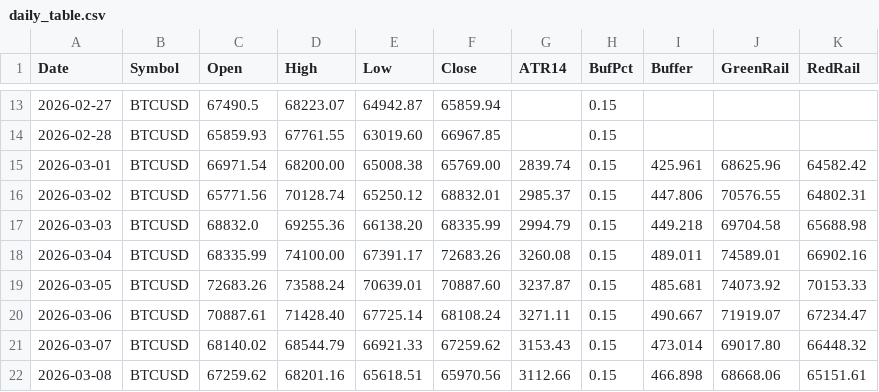
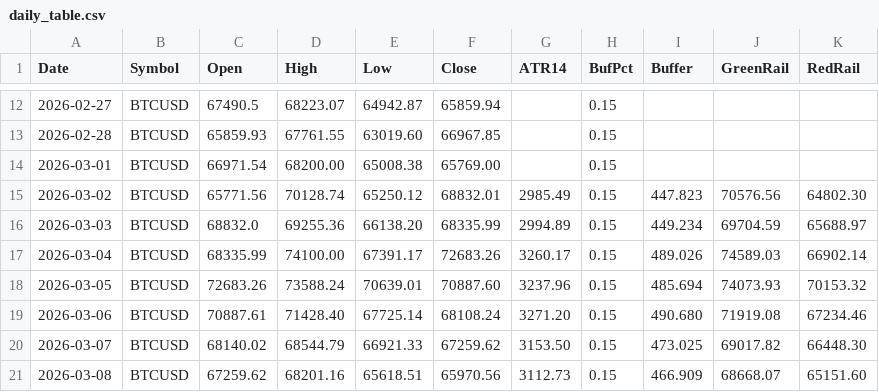
Before and after one commit to Jordan0204/ebv_data_stack, a CSV file: public/daily_table.csv, drawn as a sheet; only a part is shown, gaps mark what is left out; the diff covers the shown part only.

Commit message:
seal 2026-06-04 [daily + table]

```diff
--- a/public/daily_table.csv
+++ b/public/daily_table.csv
@@ -14,9 +13,9 @@ Date,Symbol,Open,High,Low,Close,ATR14,BufPct,Buffer,GreenRail,RedRail
 2026-02-28,BTCUSD,65859.93,67761.55,63019.60,66967.85,,0.15,,,
-2026-03-01,BTCUSD,66971.54,68200.00,65008.38,65769.00,2839.74,0.15,425.961,68625.96,64582.42
-2026-03-02,BTCUSD,65771.56,70128.74,65250.12,68832.01,2985.37,0.15,447.806,70576.55,64802.31
-2026-03-03,BTCUSD,68832.0,69255.36,66138.20,68335.99,2994.79,0.15,449.218,69704.58,65688.98
-2026-03-04,BTCUSD,68335.99,74100.00,67391.17,72683.26,3260.08,0.15,489.011,74589.01,66902.16
-2026-03-05,BTCUSD,72683.26,73588.24,70639.01,70887.60,3237.87,0.15,485.681,74073.92,70153.33
-2026-03-06,BTCUSD,70887.61,71428.40,67725.14,68108.24,3271.11,0.15,490.667,71919.07,67234.47
-2026-03-07,BTCUSD,68140.02,68544.79,66921.33,67259.62,3153.43,0.15,473.014,69017.80,66448.32
-2026-03-08,BTCUSD,67259.62,68201.16,65618.51,65970.56,3112.66,0.15,466.898,68668.06,65151.61
+2026-03-01,BTCUSD,66971.54,68200.00,65008.38,65769.00,,0.15,,,
+2026-03-02,BTCUSD,65771.56,70128.74,65250.12,68832.01,2985.49,0.15,447.823,70576.56,64802.30
+2026-03-03,BTCUSD,68832.0,69255.36,66138.20,68335.99,2994.89,0.15,449.234,69704.59,65688.97
+2026-03-04,BTCUSD,68335.99,74100.00,67391.17,72683.26,3260.17,0.15,489.026,74589.03,66902.14
+2026-03-05,BTCUSD,72683.26,73588.24,70639.01,70887.60,3237.96,0.15,485.694,74073.93,70153.32
+2026-03-06,BTCUSD,70887.61,71428.40,67725.14,68108.24,3271.20,0.15,490.680,71919.08,67234.46
+2026-03-07,BTCUSD,68140.02,68544.79,66921.33,67259.62,3153.50,0.15,473.025,69017.82,66448.30
+2026-03-08,BTCUSD,67259.62,68201.16,65618.51,65970.56,3112.73,0.15,466.909,68668.07,65151.60
```
Also changed, not shown: 1 added row, 1 removed row and 111 edited cells elsewhere in this file, 1 other file.
